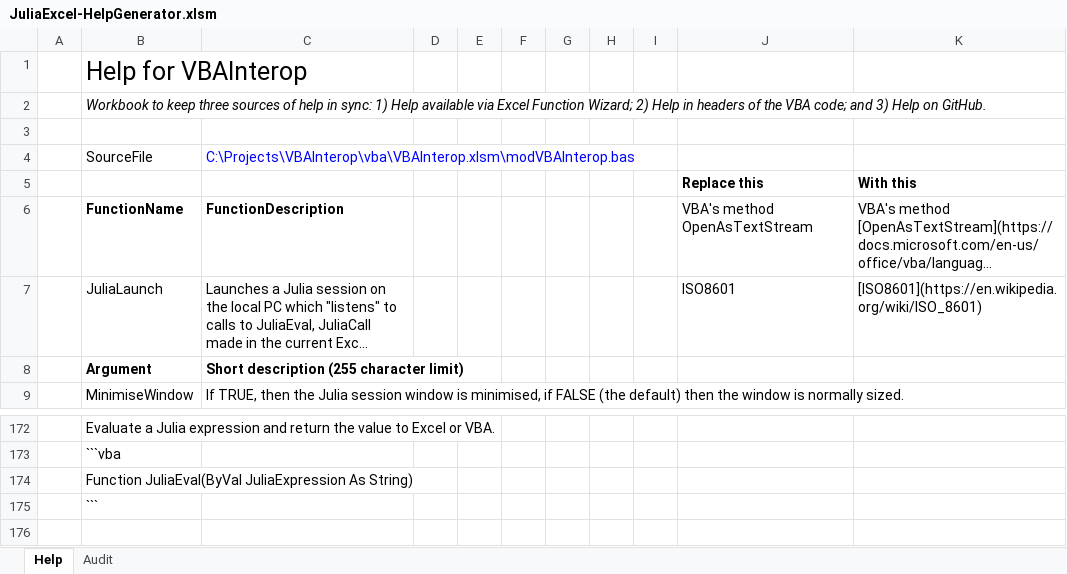
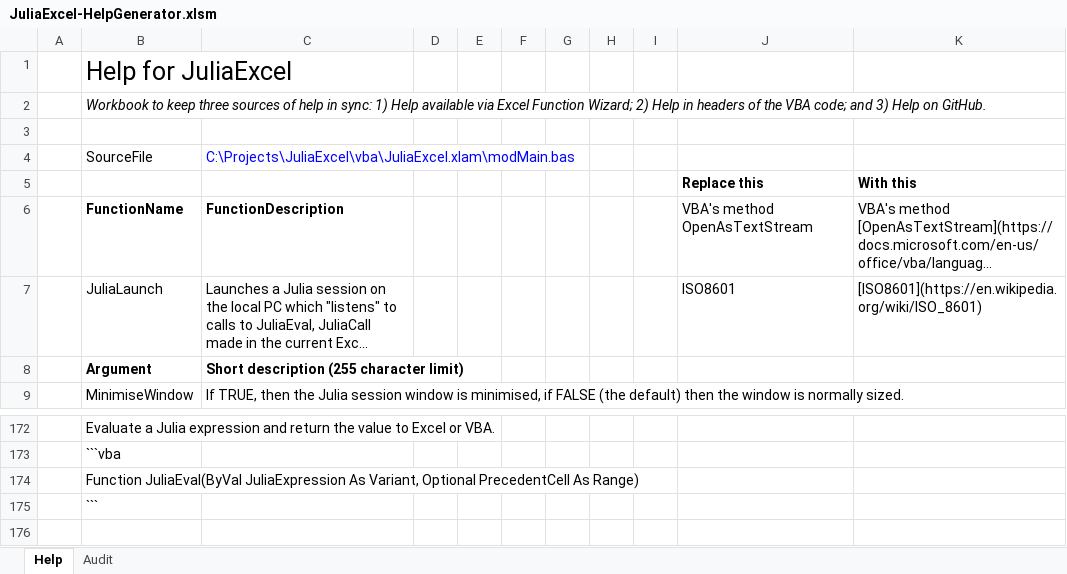
Before and after one commit to PGS62/JuliaExcel.jl, an Excel workbook: workbooks/JuliaExcel-HelpGenerator.xlsm, sheet Help, drawn as a sheet; only a part is shown, gaps mark what is left out; long unchanged cells end in …; values as stored, in another font and other column widths than the file's, no borders; the diff names each change by its address in the sheet, - before the commit and + after, or states it on an @@ line.

Commit message:
JuliaVBA -> JuliaExcel

```diff
--- a/workbooks/JuliaExcel-HelpGenerator.xlsm (sheet Help)
+++ b/workbooks/JuliaExcel-HelpGenerator.xlsm (sheet Help)
-B1: Help for VBAInterop
+B1: Help for JuliaExcel
-C4: C:\Projects\VBAInterop\vba\VBAInterop.xlsm\modVBAInterop.bas
+C4: C:\Projects\JuliaExcel\vba\JuliaExcel.xlam\modMain.bas
-B174: …JuliaExpression As String)
+B174: …JuliaExpression As Variant, Optional PrecedentCell As Range)
```
Also changed, not shown: sheet Audit, 20 other files.
